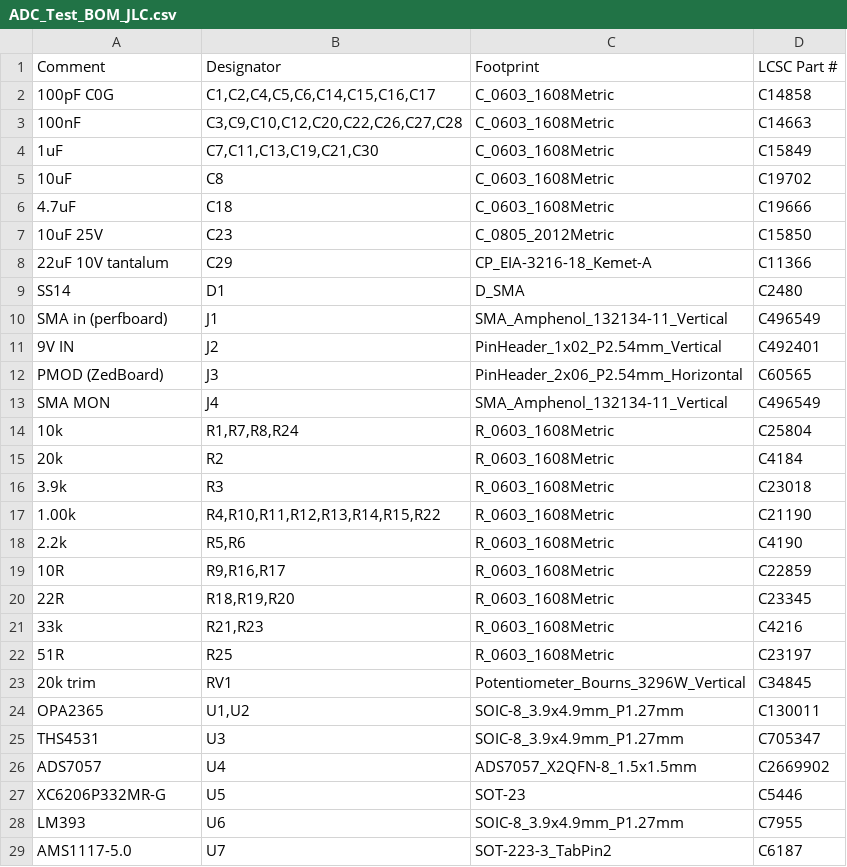
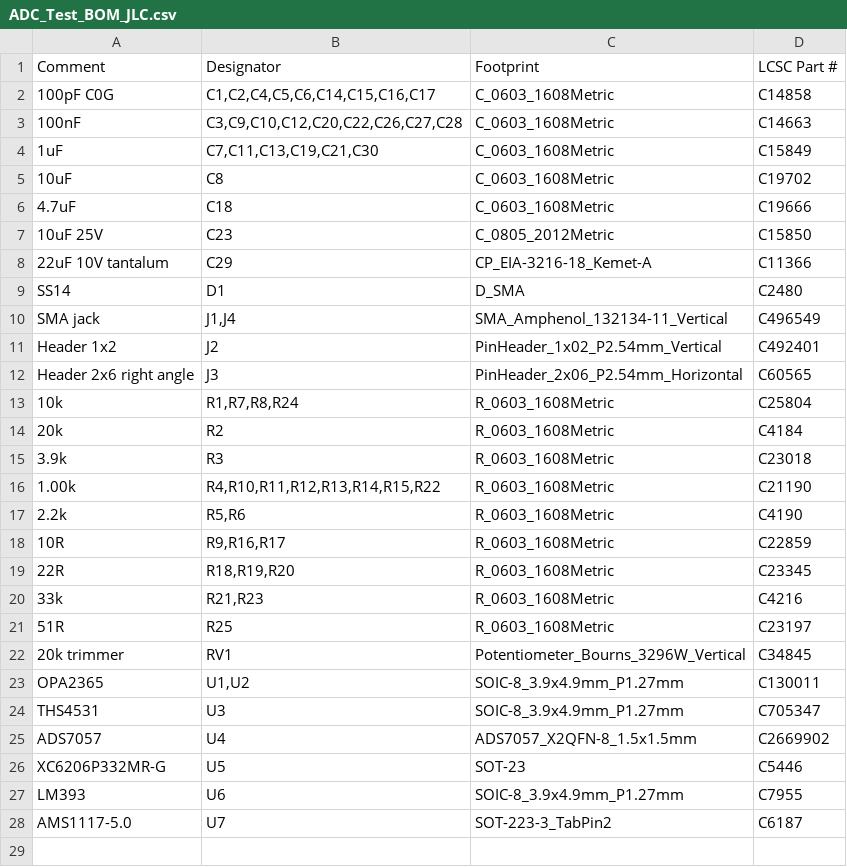
Before and after one commit to auselia/adc_test_board, a CSV file: hw/fab/ADC_Test_BOM_JLC.csv, drawn as a sheet.

```diff
--- a/hw/fab/ADC_Test_BOM_JLC.csv
+++ b/hw/fab/ADC_Test_BOM_JLC.csv
@@ -9,6 +9,5 @@ Comment,Designator,Footprint,LCSC Part #
 SS14,D1,D_SMA,C2480
-SMA in (perfboard),J1,SMA_Amphenol_132134-11_Vertical,C496549
-9V IN,J2,PinHeader_1x02_P2.54mm_Vertical,C492401
-PMOD (ZedBoard),J3,PinHeader_2x06_P2.54mm_Horizontal,C60565
-SMA MON,J4,SMA_Amphenol_132134-11_Vertical,C496549
+SMA jack,"J1,J4",SMA_Amphenol_132134-11_Vertical,C496549
+Header 1x2,J2,PinHeader_1x02_P2.54mm_Vertical,C492401
+Header 2x6 right angle,J3,PinHeader_2x06_P2.54mm_Horizontal,C60565
 10k,"R1,R7,R8,R24",R_0603_1608Metric,C25804
@@ -22,3 +21,3 @@ SMA MON,J4,SMA_Amphenol_132134-11_Vertical,C496549
 51R,R25,R_0603_1608Metric,C23197
-20k trim,RV1,Potentiometer_Bourns_3296W_Vertical,C34845
+20k trimmer,RV1,Potentiometer_Bourns_3296W_Vertical,C34845
 OPA2365,"U1,U2",SOIC-8_3.9x4.9mm_P1.27mm,C130011
```
Also changed, not shown: hw/fab/ADC_Test_CPL_JLC.csv, 3 other files.
